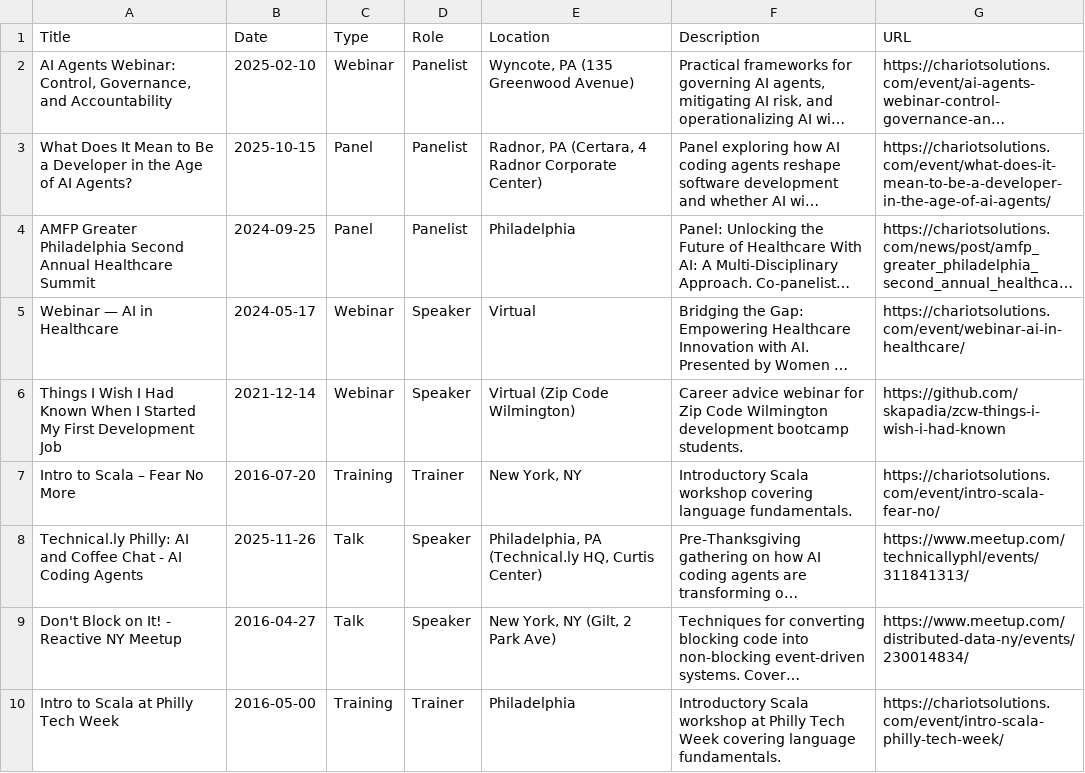
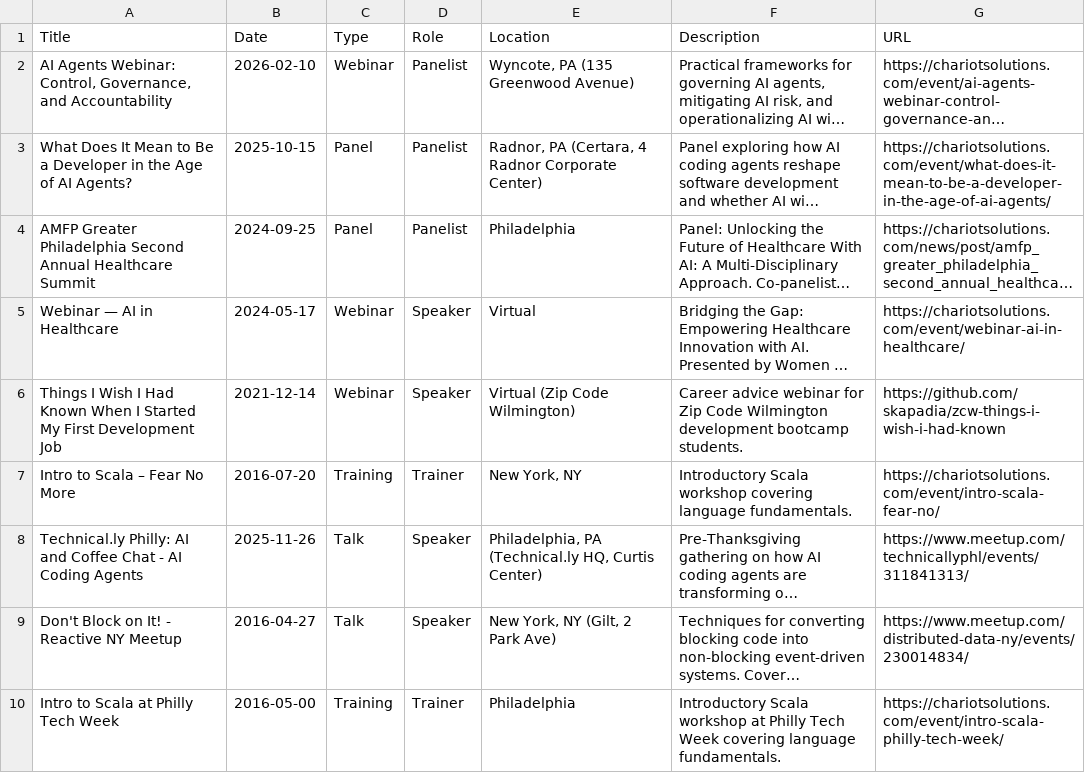
Before and after one commit to sujankapadia/showcase, a CSV file: raw-data/speaking_engagements.csv, drawn as a sheet; long unchanged cells end in …; the diff names each change by its address in the sheet, - before the commit and + after, or states it on an @@ line.

```diff
--- a/raw-data/speaking_engagements.csv
+++ b/raw-data/speaking_engagements.csv
-B2 (Date): 2025-02-10
+B2 (Date): 2026-02-10
```
Also changed, not shown: 1 other file.
